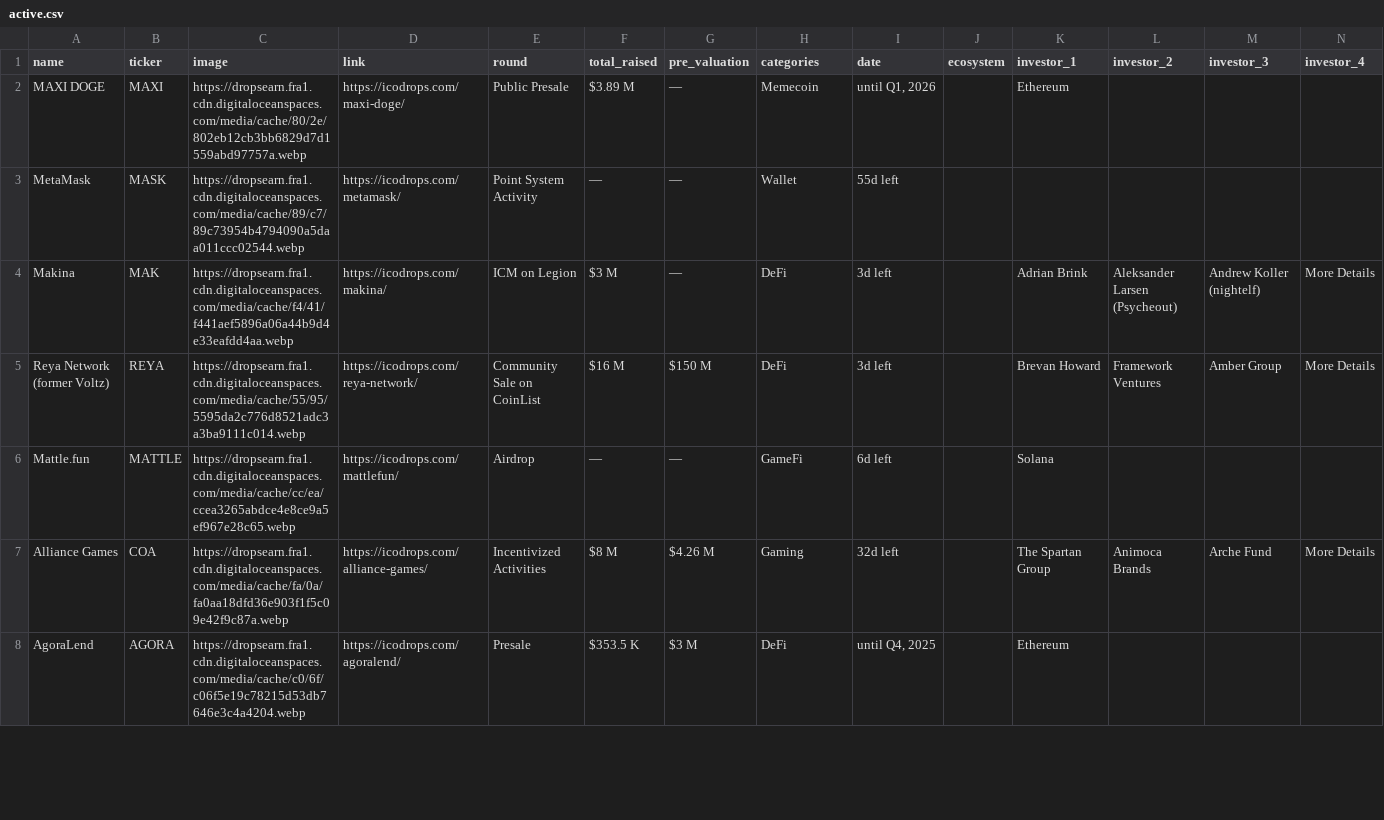
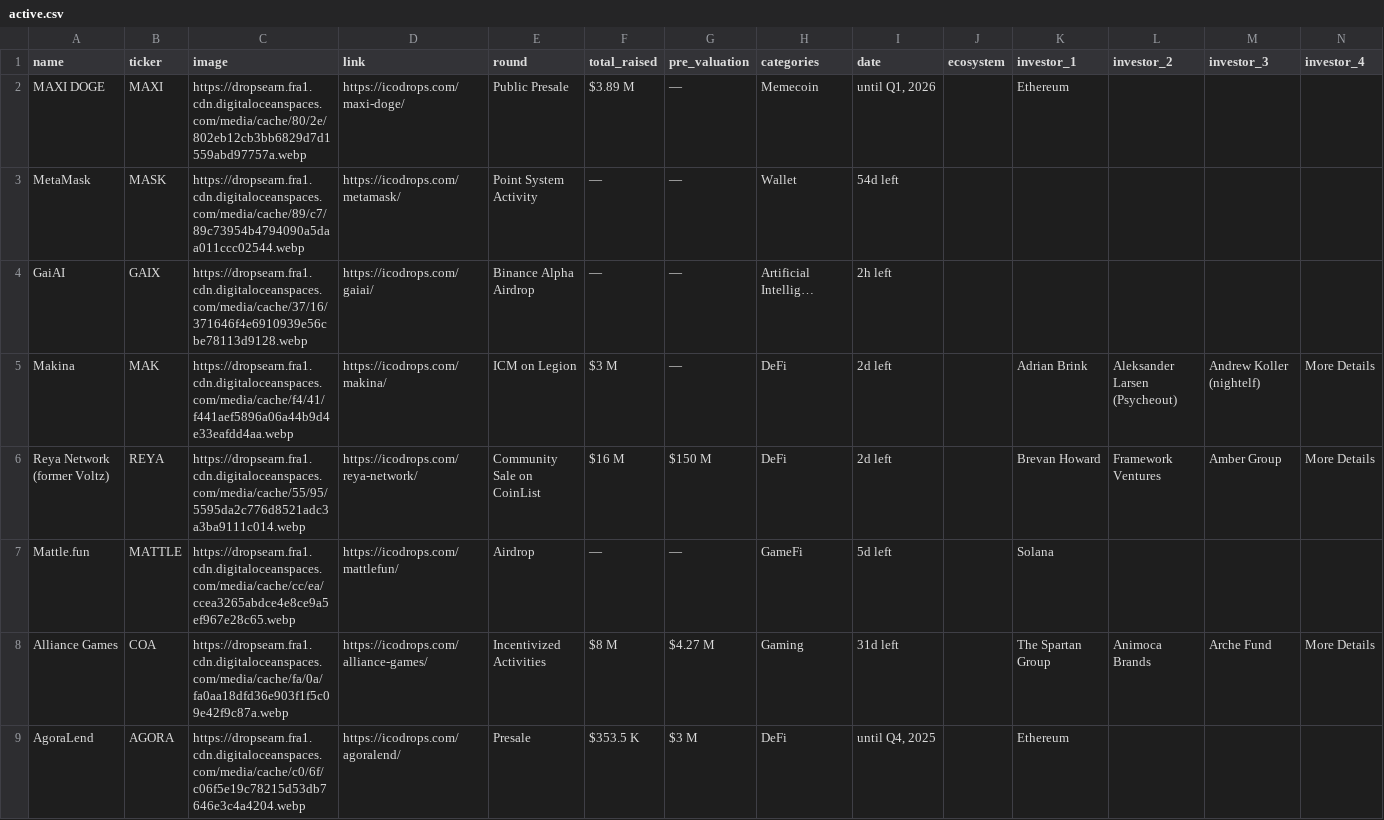
Before and after one commit to rfrm-dao/ICO-IDO-Dashboard, a CSV file: active.csv, drawn as a sheet; only a part is shown; addresses are those after the commit; rows hold the shown columns only; the diff covers the shown part only; the diff names each change by its address in the sheet, - before the commit and + after, or states it on an @@ line.

```diff
--- a/active.csv
+++ b/active.csv
-I3 (date): 55d left
+I3 (date): 54d left
+row 4: GaiAI | GAIX | https://dropsearn.fra1.cdn.digitaloceanspaces.com/media/cache/37/16/371646f4e6910939e56cbe78113d9128.webp | https://icodrops.com/gaiai/ | Binance Alpha Airdrop | — | — | Artificial Intellig… | 2h left
-I5:I6 (date): 3d left
+I5:I6 (date): 2d left
-I7 (date): 6d left
+I7 (date): 5d left
-G8 (pre_valuation): $4.26 M
+G8 (pre_valuation): $4.27 M
-I8 (date): 32d left
+I8 (date): 31d left
```
Also changed, not shown: 66 edited cells elsewhere in this file, icostats.csv, upcoming.csv.
